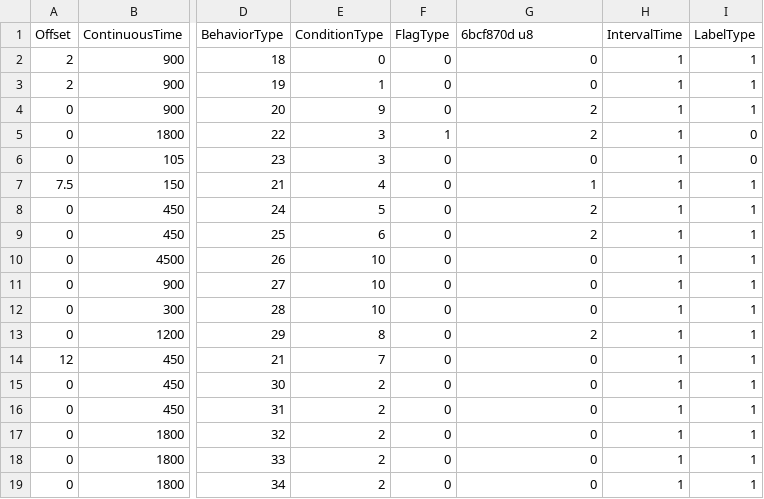
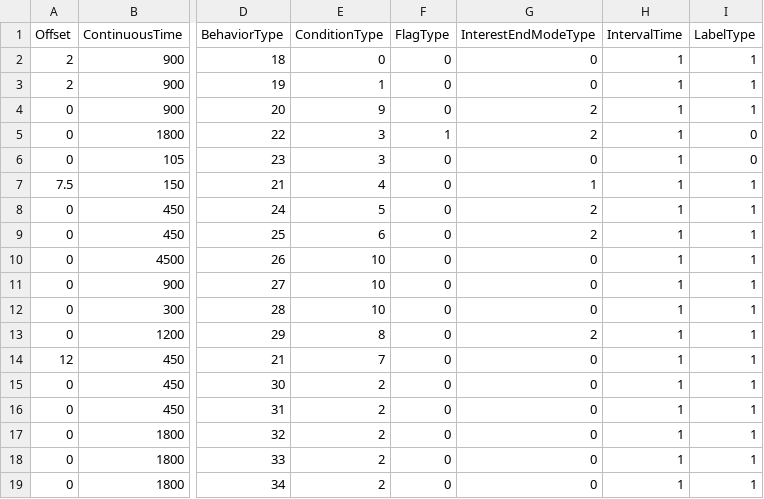
Before and after one commit to McSpazzy/acnh-csv, a CSV file: NpcInterest.csv, drawn as a sheet; only a part is shown, gaps mark what is left out; the diff names each change by its address in the sheet, - before the commit and + after, or states it on an @@ line.

```diff
--- a/NpcInterest.csv
+++ b/NpcInterest.csv
-G1: 6bcf870d u8
+G1: InterestEndModeType
```
Also changed, not shown: InsectStatusParam.csv.
